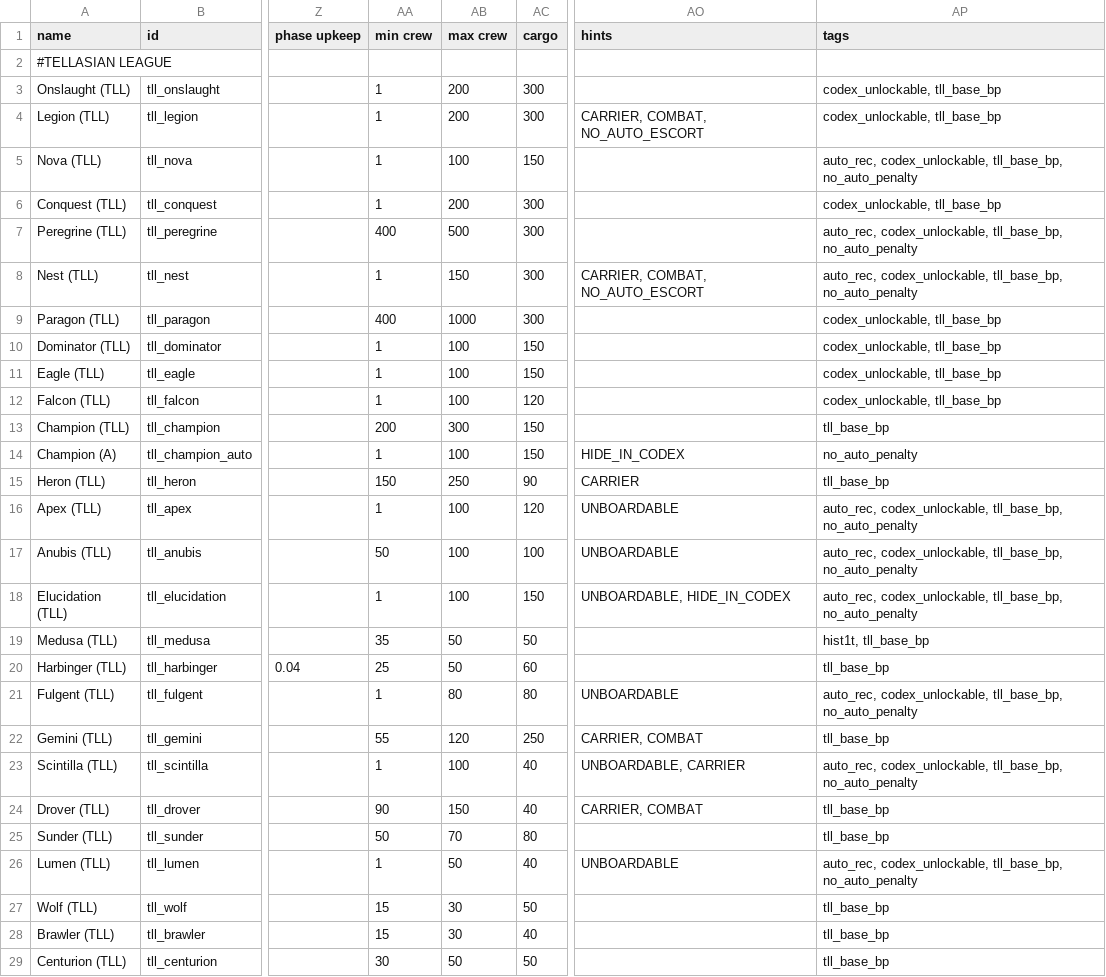
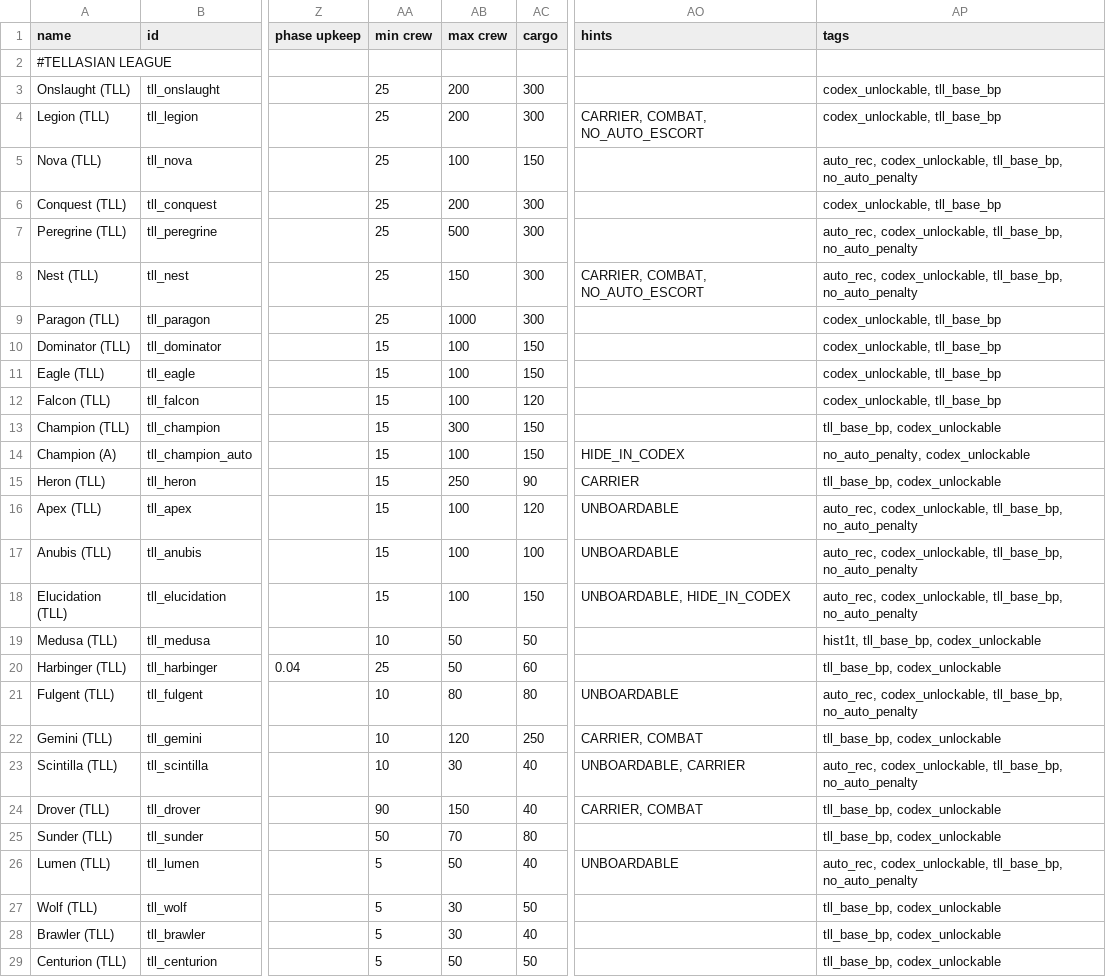
Before and after one commit to NEONN1111/TLL, a CSV file: data/hulls/ship_data.csv, drawn as a sheet; only a part is shown, gaps mark what is left out; the diff covers the shown part only; the diff names each change by its address in the sheet, - before the commit and + after, or states it on an @@ line.

Commit message:
changes to ship_data.csv and fixing codex entries

```diff
--- a/data/hulls/ship_data.csv
+++ b/data/hulls/ship_data.csv
-AA3:AA6 (min crew): 1
+AA3:AA6 (min crew): 25
-AA7 (min crew): 400
+AA7 (min crew): 25
-AA8 (min crew): 1
+AA8 (min crew): 25
-AA9 (min crew): 400
+AA9 (min crew): 25
-AA10:AA12 (min crew): 1
+AA10:AA12 (min crew): 15
-AA13 (min crew): 200
+AA13 (min crew): 15
-AP13 (tags): tll_base_bp
+AP13 (tags): tll_base_bp, codex_unlockable
-AA14 (min crew): 1
+AA14 (min crew): 15
-AP14 (tags): no_auto_penalty
+AP14 (tags): no_auto_penalty, codex_unlockable
-AA15 (min crew): 150
+AA15 (min crew): 15
-AP15 (tags): tll_base_bp
+AP15 (tags): tll_base_bp, codex_unlockable
-AA16 (min crew): 1
+AA16 (min crew): 15
-AA17 (min crew): 50
+AA17 (min crew): 15
-AA18 (min crew): 1
+AA18 (min crew): 15
-AA19 (min crew): 35
+AA19 (min crew): 10
-AP19 (tags): hist1t, tll_base_bp
+AP19 (tags): hist1t, tll_base_bp, codex_unlockable
-AP20 (tags): tll_base_bp
+AP20 (tags): tll_base_bp, codex_unlockable
-AA21 (min crew): 1
+AA21 (min crew): 10
-AA22 (min crew): 55
+AA22 (min crew): 10
-AP22 (tags): tll_base_bp
+AP22 (tags): tll_base_bp, codex_unlockable
-AA23 (min crew): 1
+AA23 (min crew): 10
-AB23 (max crew): 100
+AB23 (max crew): 30
-AP24:AP25 (tags): tll_base_bp
+AP24:AP25 (tags): tll_base_bp, codex_unlockable
-AA26 (min crew): 1
+AA26 (min crew): 5
-AA27:AA28 (min crew): 15
+AA27:AA28 (min crew): 5
-AP27:AP29 (tags): tll_base_bp
+AP27:AP29 (tags): tll_base_bp, codex_unlockable
-AA29 (min crew): 30
+AA29 (min crew): 5
```
Also changed, not shown: 7 edited cells elsewhere in this file, 5 other files.
